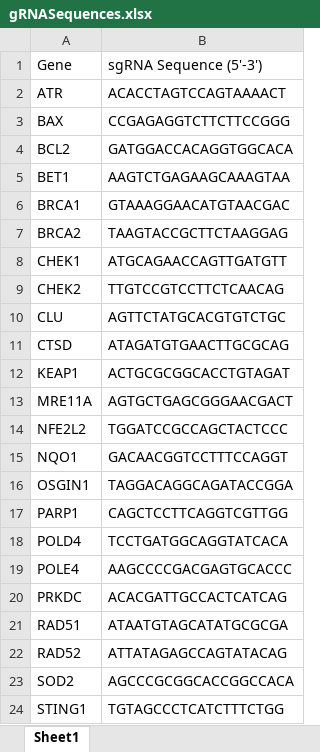
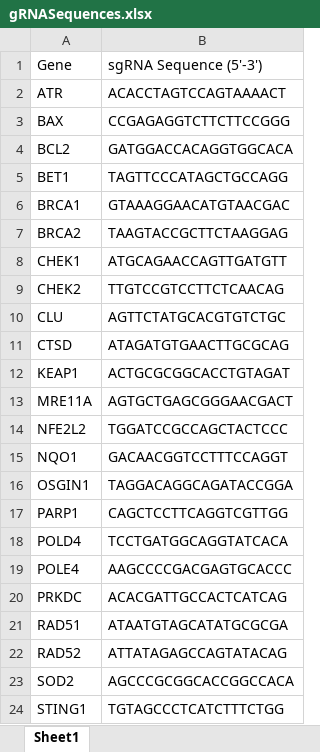
Before and after one commit to sophieint2018/RCAS-gRNA-PDGFB_Cloning, an Excel workbook: gRNASequences.xlsx, sheet Sheet1, drawn as a sheet; values as stored, in another font and other column widths than the file's, no borders; the diff names each change by its address in the sheet, - before the commit and + after, or states it on an @@ line.

```diff
--- a/gRNASequences.xlsx (sheet Sheet1)
+++ b/gRNASequences.xlsx (sheet Sheet1)
-B5: AAGTCTGAGAAGCAAAGTAA
+B5: TAGTTCCCATAGCTGCCAGG
```
Also changed, not shown: 7 other files.
